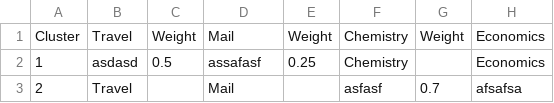
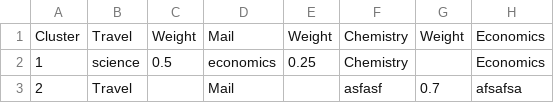
Before and after one commit to cesandoval/knowledge_ontologies_API, a CSV file: knowledge_topic_classification.csv, drawn as a sheet; only a part is shown; the diff names each change by its address in the sheet, - before the commit and + after, or states it on an @@ line.

```diff
--- a/knowledge_topic_classification.csv
+++ b/knowledge_topic_classification.csv
-B2: asdasd
+B2: science
-D2: assafasf
+D2: economics
```
Also changed, not shown: 8 other files.
